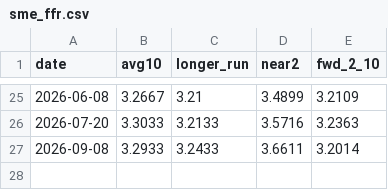
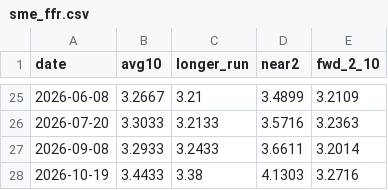
Before and after one commit to WillBtK/term_structure, a CSV file: us/data/anchors/sme_ffr.csv, drawn as a sheet; only a part is shown, gaps mark what is left out.

```diff
--- a/us/data/anchors/sme_ffr.csv
+++ b/us/data/anchors/sme_ffr.csv
@@ -27 +27,2 @@ date,avg10,longer_run,near2,fwd_2_10
 2026-09-08,3.2933,3.2433,3.6611,3.2014
+2026-10-19,3.4433,3.38,4.1303,3.2716
```
Also changed, not shown: us/data/anchors/spf_cpi10.csv, us/data/anchors/spf_tbill_y1.csv, 1 other file.
